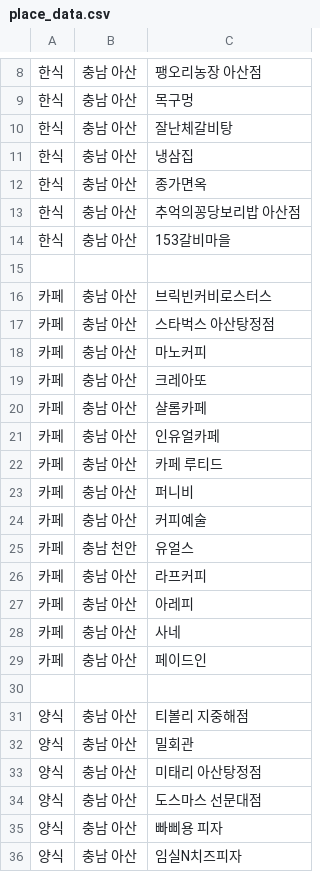
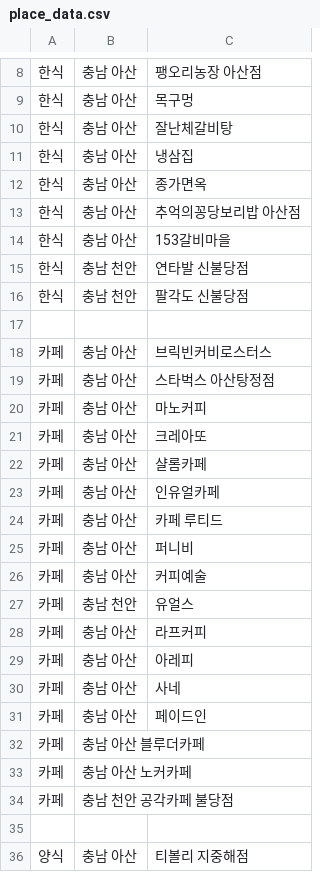
Before and after one commit to OSS-3-MINTAEK/Recomendataion_Place, a CSV file: place_data.csv, drawn as a sheet; only a part is shown, gaps mark what is left out; the shorter side is filled out with more unchanged rows.

Commit message:
장서윤

```diff
--- a/place_data.csv
+++ b/place_data.csv
@@ -14,2 +14,4 @@
 한식,충남 아산,153갈비마을
+한식,충남 천안, 연타발 신불당점
+한식,충남 천안, 팔각도 신불당점
 
@@ -29,2 +31,5 @@
 카페,충남 아산,페이드인
+카페,충남 아산 블루더카페
+카페,충남 아산 노커카페
+카페,충남 천안 공각카페 불당점
 
```
